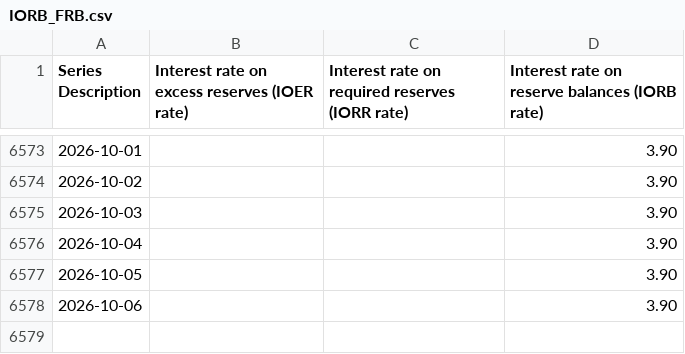
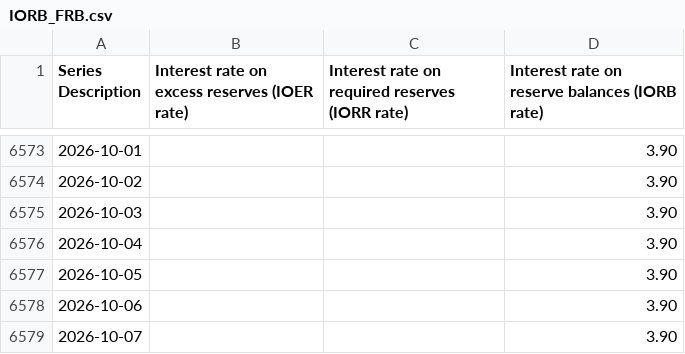
Before and after one commit to Vincizh/market-fragility-dashboard, a CSV file: data/fred-cache/IORB_FRB.csv, drawn as a sheet; only a part is shown, gaps mark what is left out.

```diff
--- a/data/fred-cache/IORB_FRB.csv
+++ b/data/fred-cache/IORB_FRB.csv
@@ -6578 +6578,2 @@
 2026-10-06,,,3.90
+2026-10-07,,,3.90
```
Also changed, not shown: 1 other file.
